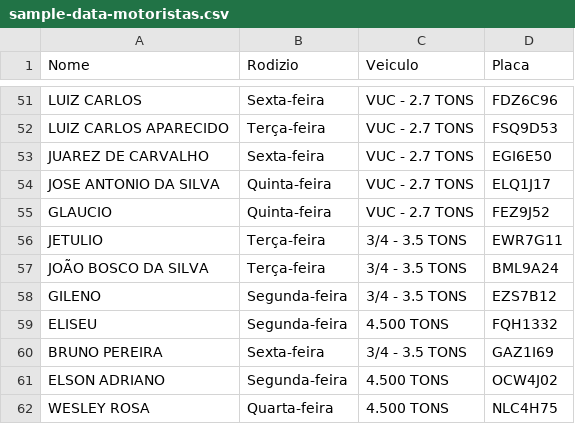
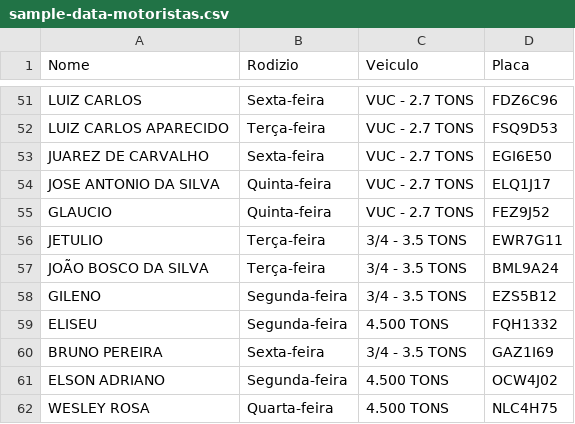
Before and after one commit to DashMonitoramento/Dashboard-Monitoramento-Web, a CSV file: assets/data/sample-data-motoristas.csv, drawn as a sheet; only a part is shown, gaps mark what is left out.

Commit message:
Corrige placa do Gileno (EZS7B12 -> EZS5B12) em sample-data-motoristas.csv

```diff
--- a/assets/data/sample-data-motoristas.csv
+++ b/assets/data/sample-data-motoristas.csv
@@ -57,3 +57,3 @@ JETULIO;Terça-feira;3/4 - 3.5 TONS;EWR7G11
 JOÃO BOSCO DA SILVA;Terça-feira;3/4 - 3.5 TONS;BML9A24
-GILENO;Segunda-feira;3/4 - 3.5 TONS;EZS7B12
+GILENO;Segunda-feira;3/4 - 3.5 TONS;EZS5B12
 ELISEU;Segunda-feira;4.500 TONS;FQH1332
```
